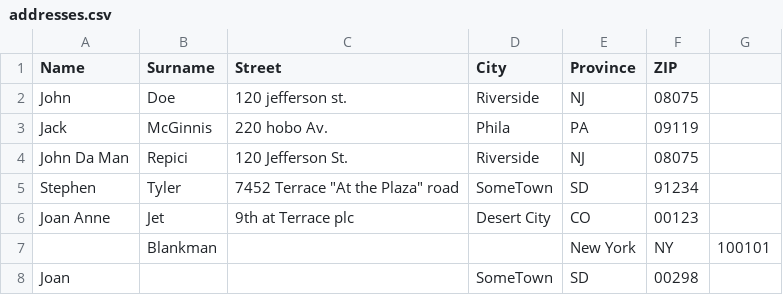
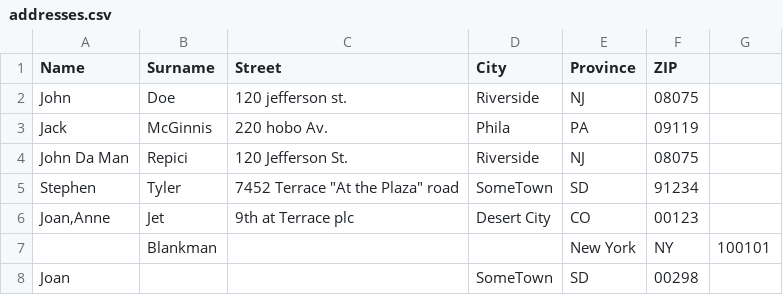
Before and after one commit to robertolagreca/csharp-lista-indirizzi, a CSV file: ListaIndirizzi/File/addresses.csv, drawn as a sheet.

```diff
--- a/ListaIndirizzi/File/addresses.csv
+++ b/ListaIndirizzi/File/addresses.csv
@@ -5,3 +5,3 @@ John Da Man,Repici,120 Jefferson St.,Riverside,NJ,08075
 Stephen,Tyler,7452 Terrace "At the Plaza" road,SomeTown,SD,91234
-Joan Anne,Jet,9th at Terrace plc,Desert City,CO,00123
+"Joan,Anne",Jet,9th at Terrace plc,Desert City,CO,00123
 ,Blankman,,,New York, NY, 100101
```
Also changed, not shown: 2 other files.
